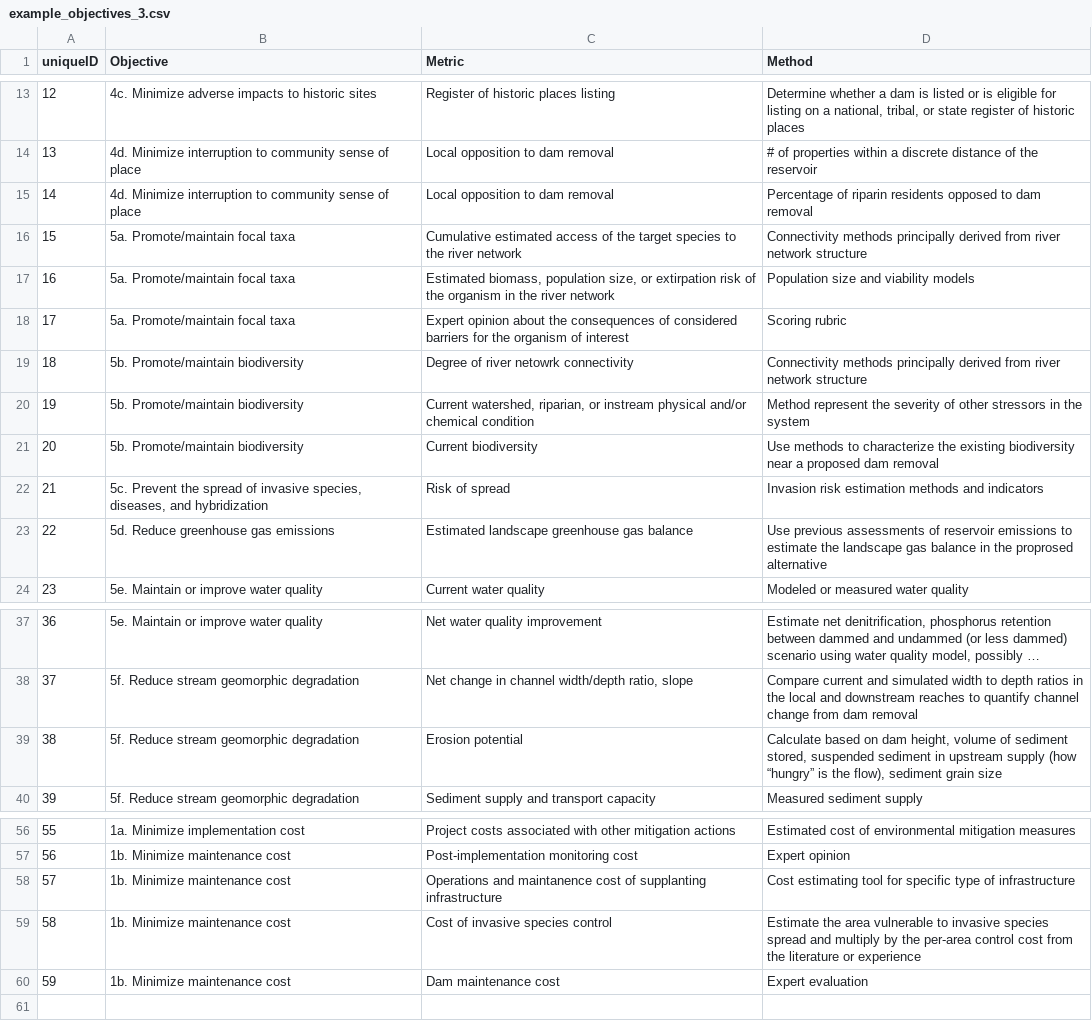
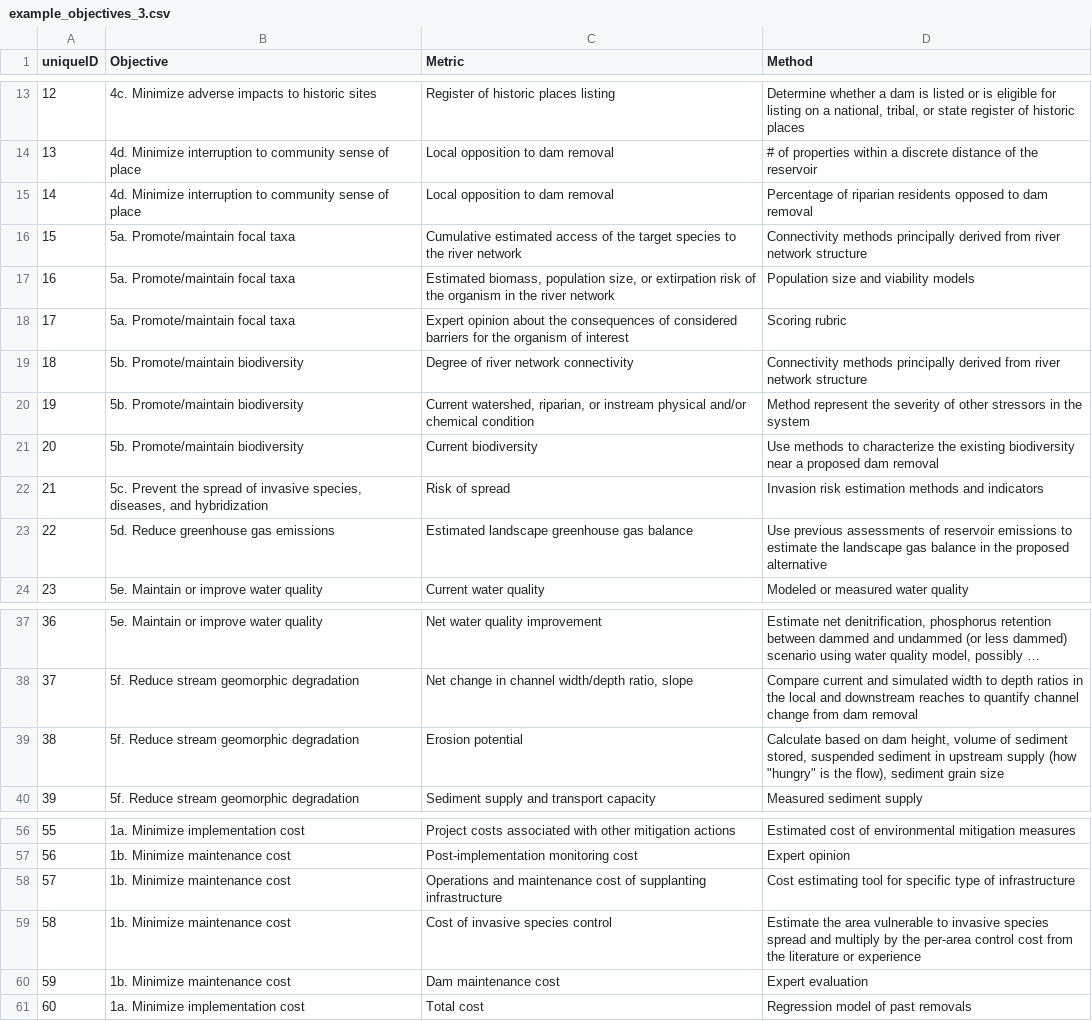
Before and after one commit to lnaslund/dam-metrics-app, a CSV file: example_objectives_3.csv, drawn as a sheet; only a part is shown, gaps mark what is left out; long unchanged cells end in ….

```diff
--- a/example_objectives_3.csv
+++ b/example_objectives_3.csv
@@ -14,3 +14,3 @@ uniqueID,Objective,Metric,Method
 13,4d. Minimize interruption to community sense of place,Local opposition to dam removal,# of properties within a discrete distance of the reservoir
-14,4d. Minimize interruption to community sense of place,Local opposition to dam removal,Percentage of riparin residents opposed to dam removal
+14,4d. Minimize interruption to community sense of place,Local opposition to dam removal,Percentage of riparian residents opposed to dam removal
 15,5a. Promote/maintain focal taxa,Cumulative estimated access of the target species to the river network,Connectivity methods principally derived from river network structure
@@ -18,3 +18,3 @@ uniqueID,Objective,Metric,Method
 17,5a. Promote/maintain focal taxa,Expert opinion about the consequences of considered barriers for the organism of interest,Scoring rubric
-18,5b. Promote/maintain biodiversity,Degree of river netowrk connectivity,Connectivity methods principally derived from river network structure
+18,5b. Promote/maintain biodiversity,Degree of river network connectivity,Connectivity methods principally derived from river network structure
 19,5b. Promote/maintain biodiversity,"Current watershed, riparian, or instream physical and/or chemical condition ",Method represent the severity of other stressors in the system
@@ -22,3 +22,3 @@ uniqueID,Objective,Metric,Method
 21,"5c. Prevent the spread of invasive species, diseases, and hybridization",Risk of spread,Invasion risk estimation methods and indicators
-22,5d. Reduce greenhouse gas emissions,Estimated landscape greenhouse gas balance,Use previous assessments of reservoir emissions to estimate the landscape gas balance in the proprosed alternative
+22,5d. Reduce greenhouse gas emissions,Estimated landscape greenhouse gas balance,Use previous assessments of reservoir emissions to estimate the landscape gas balance in the proposed alternative
 23,5e. Maintain or improve water quality,Current water quality,Modeled or measured water quality
@@ -38,3 +38,3 @@ uniqueID,Objective,Metric,Method
 37,5f. Reduce stream geomorphic degradation,"Net change in channel width/depth ratio, slope",Compare current and simulated width to depth ratios in the local and downstream reaches to quantify channel change from dam removal
-38,5f. Reduce stream geomorphic degradation,Erosion potential,"Calculate based on dam height, volume of sediment stored, suspended sediment in upstream supply (how “hungry” is the flow), sediment grain size"
+38,5f. Reduce stream geomorphic degradation,Erosion potential,"Calculate based on dam height, volume of sediment stored, suspended sediment in upstream supply (how ""hungry"" is the flow), sediment grain size"
 39,5f. Reduce stream geomorphic degradation,Sediment supply and transport capacity,Measured sediment supply
@@ -57,4 +57,5 @@ uniqueID,Objective,Metric,Method
 56,1b. Minimize maintenance cost,Post-implementation monitoring cost,Expert opinion
-57,1b. Minimize maintenance cost,Operations and maintanence cost of supplanting infrastructure,Cost estimating tool for specific type of infrastructure
+57,1b. Minimize maintenance cost,Operations and maintenance cost of supplanting infrastructure,Cost estimating tool for specific type of infrastructure
 58,1b. Minimize maintenance cost,Cost of invasive species control,Estimate the area vulnerable to invasive species spread and multiply by the per-area control cost from the literature or experience
 59,1b. Minimize maintenance cost,Dam maintenance cost,Expert evaluation
+60,1a. Minimize implementation cost,Total cost,Regression model of past removals
```
Also changed, not shown: 32 other files.
